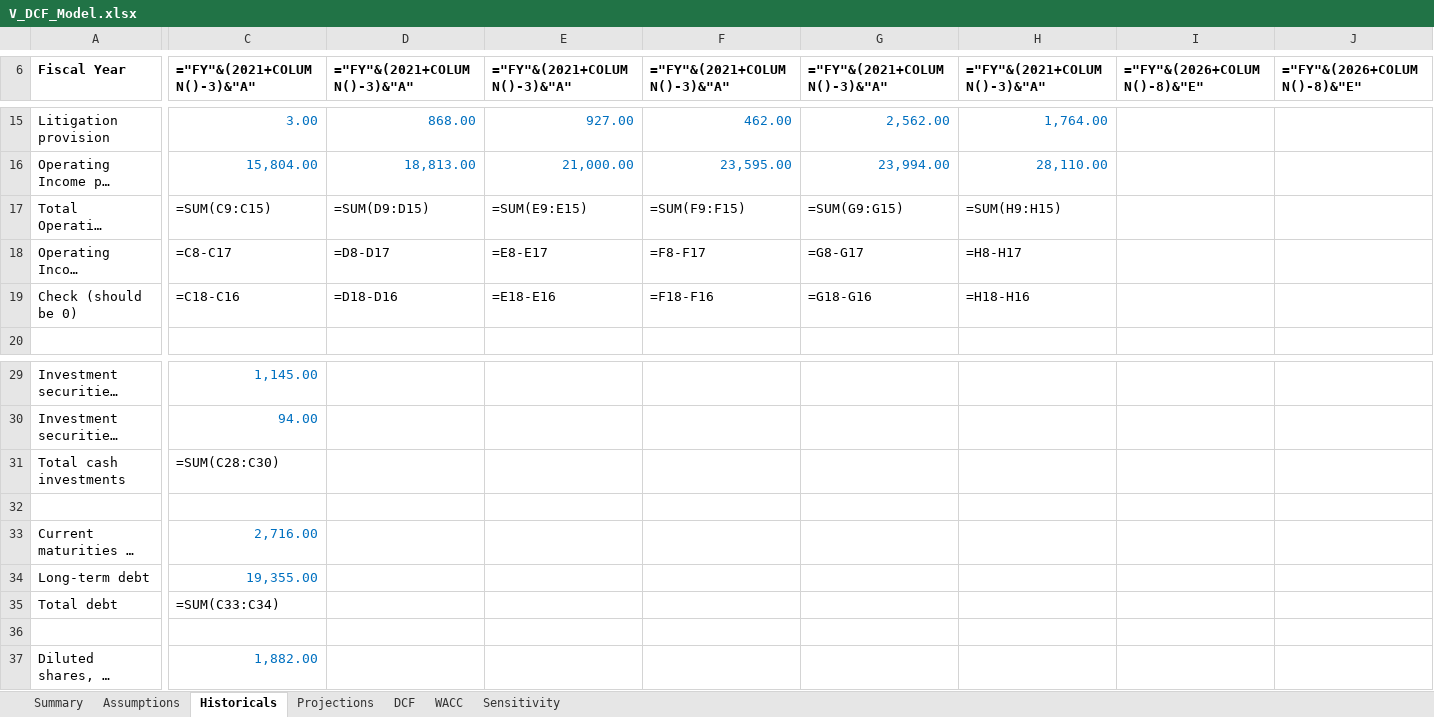
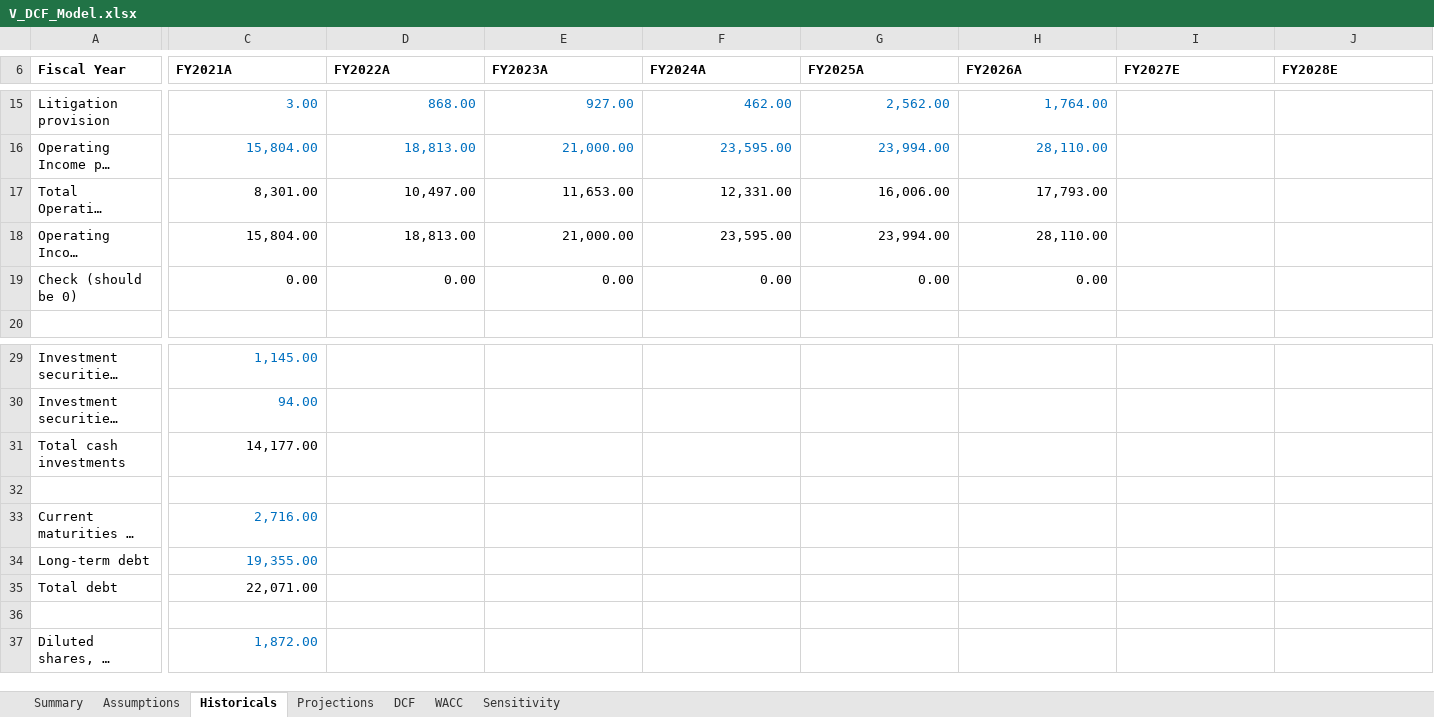
Before and after one commit to yasinlatif22-cpu/financial-models, an Excel workbook: V_DCF_Model.xlsx, sheet Historicals, drawn as a sheet; only a part is shown, gaps mark what is left out; long unchanged cells end in …; values as stored, in another font and other column widths than the file's, no borders; formulas without a stored value are shown as written; the diff covers the shown part only; the diff names each change by its address in the sheet, - before the commit and + after, or states it on an @@ line.

```diff
--- a/V_DCF_Model.xlsx (sheet Historicals)
+++ b/V_DCF_Model.xlsx (sheet Historicals)
-C6: ="FY"&(2021+COLUMN()-3)&"A"
+C6: FY2021A
-D6: ="FY"&(2021+COLUMN()-3)&"A"
+D6: FY2022A
-E6: ="FY"&(2021+COLUMN()-3)&"A"
+E6: FY2023A
-F6: ="FY"&(2021+COLUMN()-3)&"A"
+F6: FY2024A
-G6: ="FY"&(2021+COLUMN()-3)&"A"
+G6: FY2025A
-H6: ="FY"&(2021+COLUMN()-3)&"A"
+H6: FY2026A
-I6: ="FY"&(2026+COLUMN()-8)&"E"
+I6: FY2027E
-J6: ="FY"&(2026+COLUMN()-8)&"E"
+J6: FY2028E
-C17 (FY2021A): =SUM(C9:C15)
+C17 (FY2021A): 8,301.00
-D17 (FY2022A): =SUM(D9:D15)
+D17 (FY2022A): 10,497.00
-E17 (FY2023A): =SUM(E9:E15)
+E17 (FY2023A): 11,653.00
-F17 (FY2024A): =SUM(F9:F15)
+F17 (FY2024A): 12,331.00
-G17 (FY2025A): =SUM(G9:G15)
+G17 (FY2025A): 16,006.00
-H17 (FY2026A): =SUM(H9:H15)
+H17 (FY2026A): 17,793.00
-C18 (FY2021A): =C8-C17
+C18 (FY2021A): 15,804.00
-D18 (FY2022A): =D8-D17
+D18 (FY2022A): 18,813.00
-E18 (FY2023A): =E8-E17
+E18 (FY2023A): 21,000.00
-F18 (FY2024A): =F8-F17
+F18 (FY2024A): 23,595.00
-G18 (FY2025A): =G8-G17
+G18 (FY2025A): 23,994.00
-H18 (FY2026A): =H8-H17
+H18 (FY2026A): 28,110.00
-C19 (FY2021A): =C18-C16
+C19 (FY2021A): 0.00
-D19 (FY2022A): =D18-D16
+D19 (FY2022A): 0.00
-E19 (FY2023A): =E18-E16
+E19 (FY2023A): 0.00
-F19 (FY2024A): =F18-F16
+F19 (FY2024A): 0.00
-G19 (FY2025A): =G18-G16
+G19 (FY2025A): 0.00
-H19 (FY2026A): =H18-H16
+H19 (FY2026A): 0.00
-C31 (FY2021A): =SUM(C28:C30)
+C31 (FY2021A): 14,177.00
-C35 (FY2021A): =SUM(C33:C34)
+C35 (FY2021A): 22,071.00
-C37 (FY2021A): 1,882.00
+C37 (FY2021A): 1,872.00
```
Also changed, not shown: 2 edited cells elsewhere in this sheet, sheet Projections, sheet Sensitivity, sheet Assumptions, sheet DCF, sheet Summary, sheet WACC, 2 other files.
